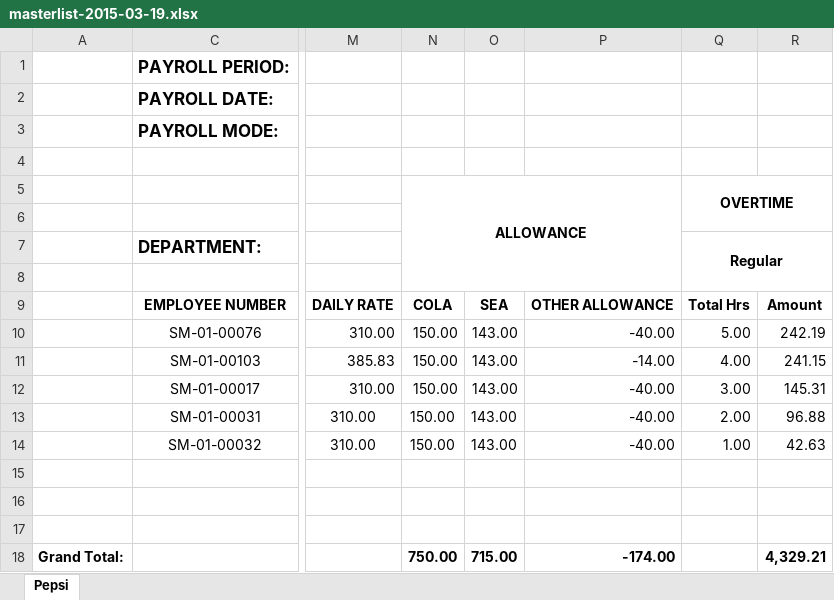
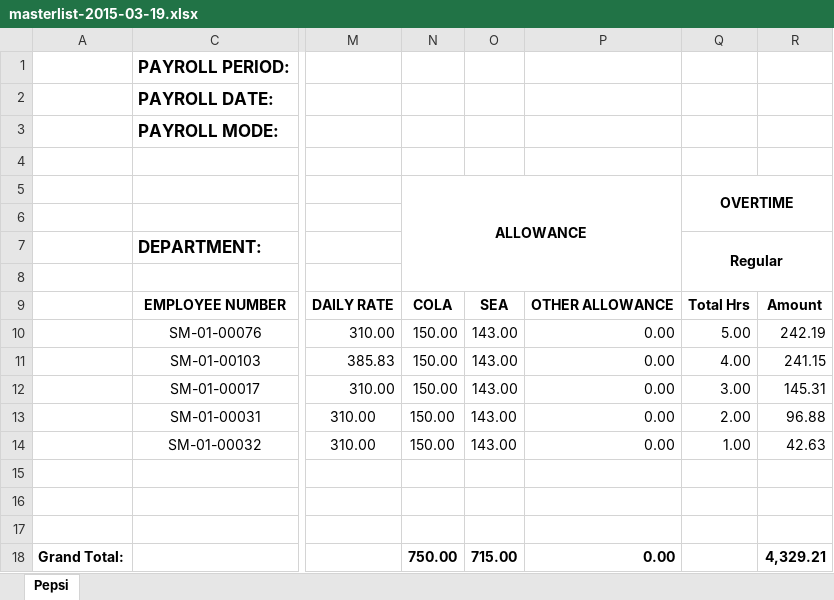
Before and after one commit to geekineers/lemonade, an Excel workbook: public/excel_files/masterlist-2015-03-19.xlsx, sheet Pepsi, drawn as a sheet; only a part is shown, gaps mark what is left out; values as stored, in another font and other column widths than the file's, no borders; the diff names each change by its address in the sheet, - before the commit and + after, or states it on an @@ line.

```diff
--- a/public/excel_files/masterlist-2015-03-19.xlsx (sheet Pepsi)
+++ b/public/excel_files/masterlist-2015-03-19.xlsx (sheet Pepsi)
-P10: -40.00
+P10: 0.00
-P11: -14.00
+P11: 0.00
-P12:P14: -40.00
+P12:P14: 0.00
-P18: -174.00
+P18: 0.00
```
Also changed, not shown: 3 other files.
